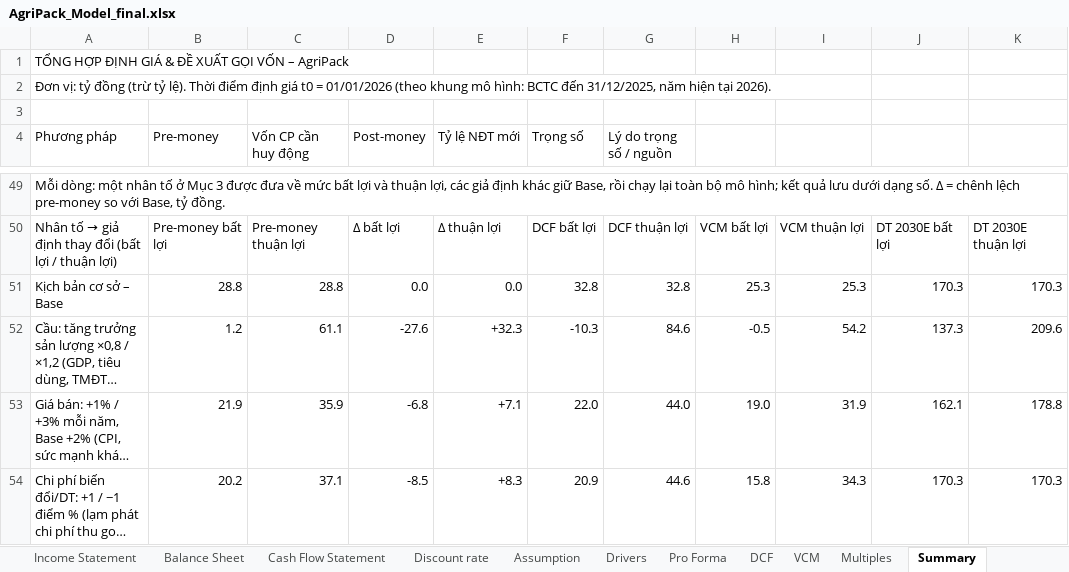
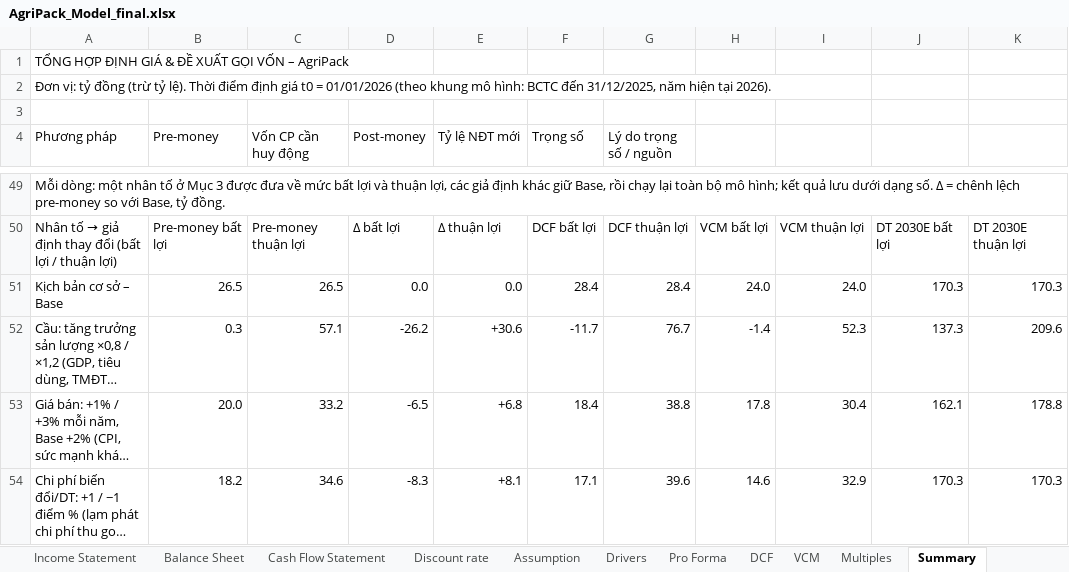
Before and after one commit to loc1706/CLAIDE-CFA, an Excel workbook: deliverables/AgriPack_Model_final.xlsx, sheet Summary, drawn as a sheet; only a part is shown, gaps mark what is left out; long unchanged cells end in …; values as stored, in another font and other column widths than the file's, no cell formats; the diff covers the shown part only; the diff names each change by its address in the sheet, - before the commit and + after, or states it on an @@ line.

```diff
--- a/deliverables/AgriPack_Model_final.xlsx (sheet Summary)
+++ b/deliverables/AgriPack_Model_final.xlsx (sheet Summary)
-B51 (Pre-money): 28.8
+B51 (Pre-money): 26.5
-C51 (Vốn CP cần huy động): 28.8
+C51 (Vốn CP cần huy động): 26.5
-F51 (Trọng số): 32.8
+F51 (Trọng số): 28.4
-G51 (Lý do trọng số / nguồn): 32.8
+G51 (Lý do trọng số / nguồn): 28.4
-H51: 25.3
+H51: 24.0
-I51: 25.3
+I51: 24.0
-B52 (Pre-money): 1.2
+B52 (Pre-money): 0.3
-C52 (Vốn CP cần huy động): 61.1
+C52 (Vốn CP cần huy động): 57.1
-D52 (Post-money): -27.6
+D52 (Post-money): -26.2
-E52 (Tỷ lệ NĐT mới): +32.3
+E52 (Tỷ lệ NĐT mới): +30.6
-F52 (Trọng số): -10.3
+F52 (Trọng số): -11.7
-G52 (Lý do trọng số / nguồn): 84.6
+G52 (Lý do trọng số / nguồn): 76.7
-H52: -0.5
+H52: -1.4
-I52: 54.2
+I52: 52.3
-B53 (Pre-money): 21.9
+B53 (Pre-money): 20.0
-C53 (Vốn CP cần huy động): 35.9
+C53 (Vốn CP cần huy động): 33.2
-D53 (Post-money): -6.8
+D53 (Post-money): -6.5
-E53 (Tỷ lệ NĐT mới): +7.1
+E53 (Tỷ lệ NĐT mới): +6.8
-F53 (Trọng số): 22.0
+F53 (Trọng số): 18.4
-G53 (Lý do trọng số / nguồn): 44.0
+G53 (Lý do trọng số / nguồn): 38.8
-H53: 19.0
+H53: 17.8
-I53: 31.9
+I53: 30.4
-B54 (Pre-money): 20.2
+B54 (Pre-money): 18.2
-C54 (Vốn CP cần huy động): 37.1
+C54 (Vốn CP cần huy động): 34.6
-D54 (Post-money): -8.5
+D54 (Post-money): -8.3
-E54 (Tỷ lệ NĐT mới): +8.3
+E54 (Tỷ lệ NĐT mới): +8.1
-F54 (Trọng số): 20.9
+F54 (Trọng số): 17.1
-G54 (Lý do trọng số / nguồn): 44.6
+G54 (Lý do trọng số / nguồn): 39.6
-H54: 15.8
+H54: 14.6
-I54: 34.3
+I54: 32.9
```
Also changed, not shown: 78 edited cells elsewhere in this sheet, sheet Drivers, sheet Chart_Data, sheet Sensitivity, sheet Balance Sheet, sheet Multiples, sheet Income Statement, 9 more sheets, other sheet tabs, cell formats, charts or pictures, 1 other file.
